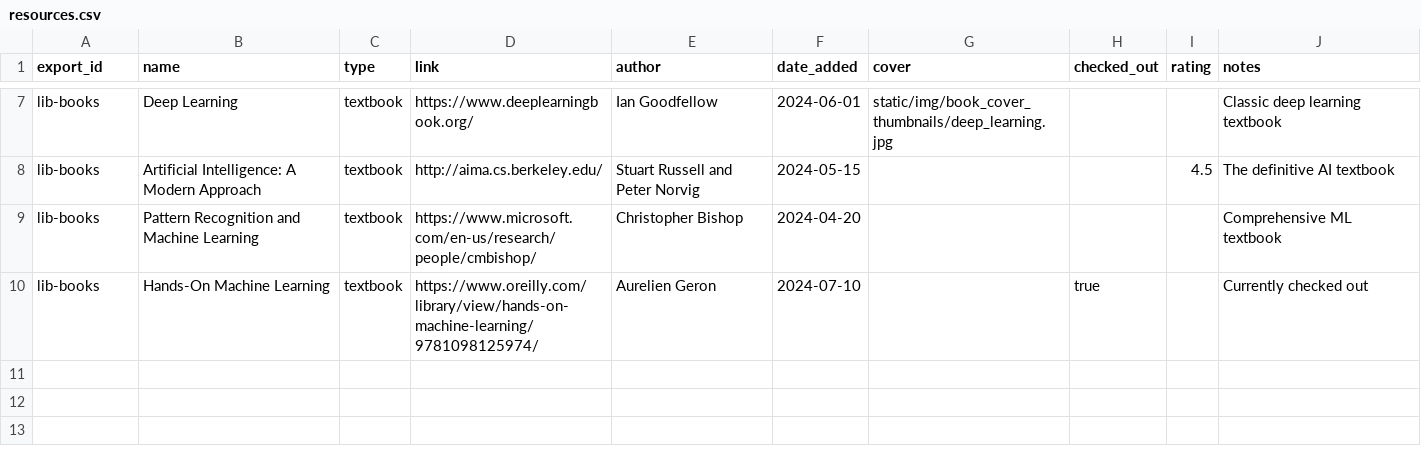
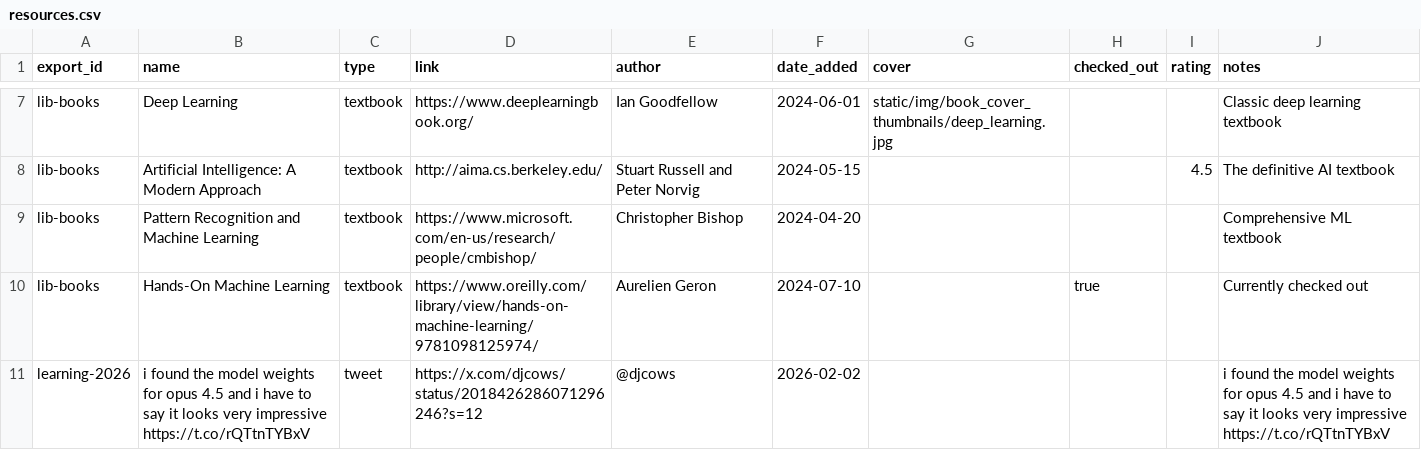
Before and after one commit to Jake18236/Pathfinding-Site-, a CSV file: static/csv/resources.csv, drawn as a sheet; only a part is shown, gaps mark what is left out; the diff names each change by its address in the sheet, - before the commit and + after, or states it on an @@ line.

```diff
--- a/static/csv/resources.csv
+++ b/static/csv/resources.csv
+row 11: learning-2026 | i found the model weights for opus 4.5 and i have to say it looks very impressive https://t.co/rQTtnTYBxV | tweet | https://x.com/djcows/status/2018426286071296246?s=12 | @djcows | 2026-02-02 |  |  |  | i found the model weights for opus 4.5 and i have to say it looks very impressive https://t.co/rQTtnTYBxV
```
Also changed, not shown: 2 other files.
